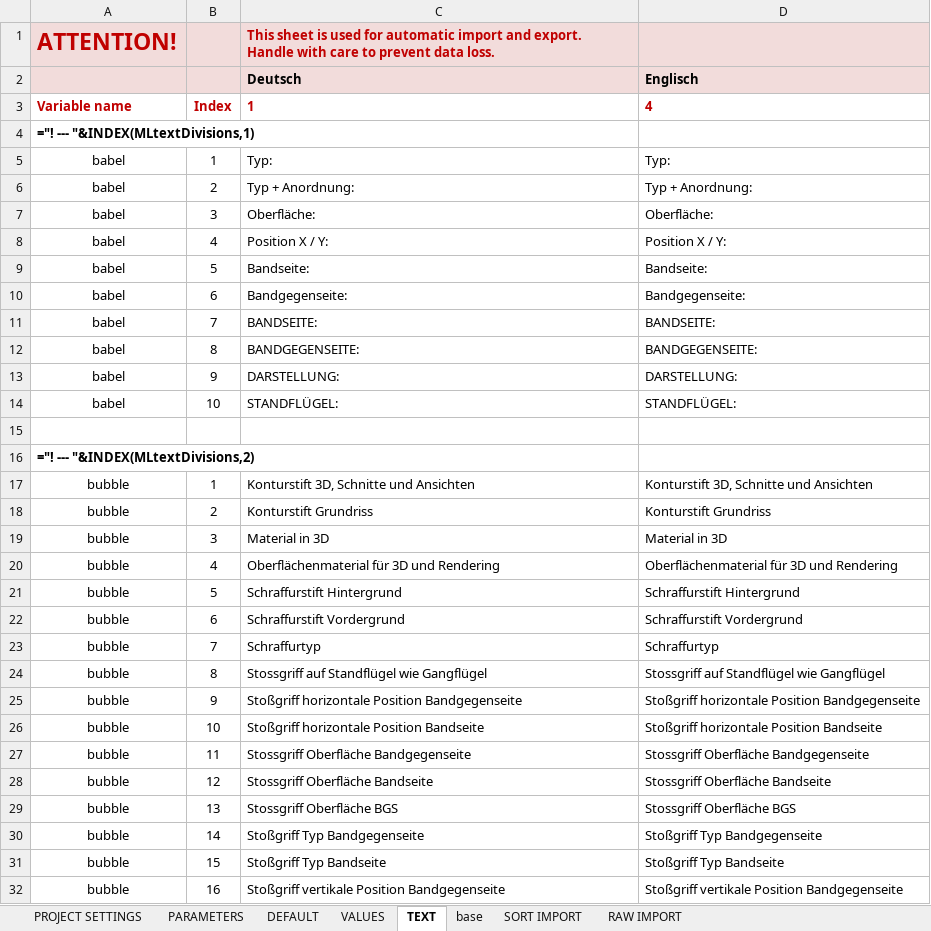
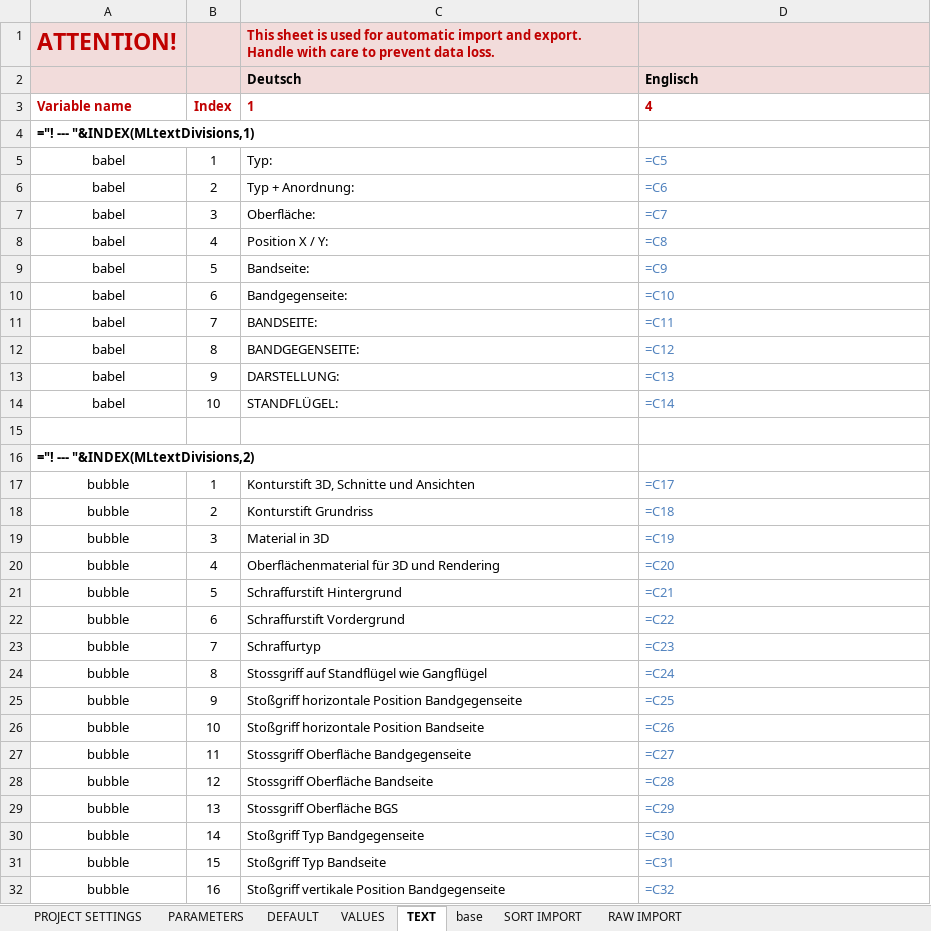
Before and after one commit to runxel/bim-all-doors, an Excel workbook: Source/Module/09 BAD grip/BAD09.parameters/BAD-GRIP-Parameterverwaltung.xlsm, sheet TEXT, drawn as a sheet; only a part is shown; values as stored, in another font and other column widths than the file's, no borders; formulas are shown in place of their values; the diff covers the shown part only; the diff names each change by its address in the sheet, - before the commit and + after, or states it on an @@ line.

```diff
--- a/Source/Module/09 BAD grip/BAD09.parameters/BAD-GRIP-Parameterverwaltung.xlsm (sheet TEXT)
+++ b/Source/Module/09 BAD grip/BAD09.parameters/BAD-GRIP-Parameterverwaltung.xlsm (sheet TEXT)
-D5: Typ:
+D5: =C5
-D5:D14 text colour: black
+D5:D14 text colour: #4F81BD
-D6: Typ + Anordnung:
+D6: =C6
-D7: Oberfläche:
+D7: =C7
-D8: Position X / Y:
+D8: =C8
-D9: Bandseite:
+D9: =C9
-D10: Bandgegenseite:
+D10: =C10
-D11: BANDSEITE:
+D11: =C11
-D12: BANDGEGENSEITE:
+D12: =C12
-D13: DARSTELLUNG:
+D13: =C13
-D14: STANDFLÜGEL:
+D14: =C14
-D17: Konturstift 3D, Schnitte und Ansichten
+D17: =C17
-D17:D32 text colour: black
+D17:D32 text colour: #4F81BD
-D18: Konturstift Grundriss
+D18: =C18
-D19: Material in 3D
+D19: =C19
-D20: Oberflächenmaterial für 3D und Rendering
+D20: =C20
-D21: Schraffurstift Hintergrund
+D21: =C21
-D22: Schraffurstift Vordergrund
+D22: =C22
-D23: Schraffurtyp
+D23: =C23
-D24: Stossgriff auf Standflügel wie Gangflügel
+D24: =C24
-D25: Stoßgriff horizontale Position Bandgegenseite
+D25: =C25
-D26: Stoßgriff horizontale Position Bandseite
+D26: =C26
-D27: Stossgriff Oberfläche Bandgegenseite
+D27: =C27
-D28: Stossgriff Oberfläche Bandseite
+D28: =C28
-D29: Stossgriff Oberfläche BGS
+D29: =C29
-D30: Stoßgriff Typ Bandgegenseite
+D30: =C30
-D31: Stoßgriff Typ Bandseite
+D31: =C31
-D32: Stoßgriff vertikale Position Bandgegenseite
+D32: =C32
```
Also changed, not shown: 1 edited cell and cell formats elsewhere in this sheet, charts or pictures, Source/Module/03 BAD panel/BAD03.parameters/BAD-PANEL-Parameterverwaltung.xlsm, Source/Module/04 BAD hinge dormakaba/BAD04.dk.parameters/BAD-HINGE_BTS-Parameterverwaltung.xlsm, 23 other files.
